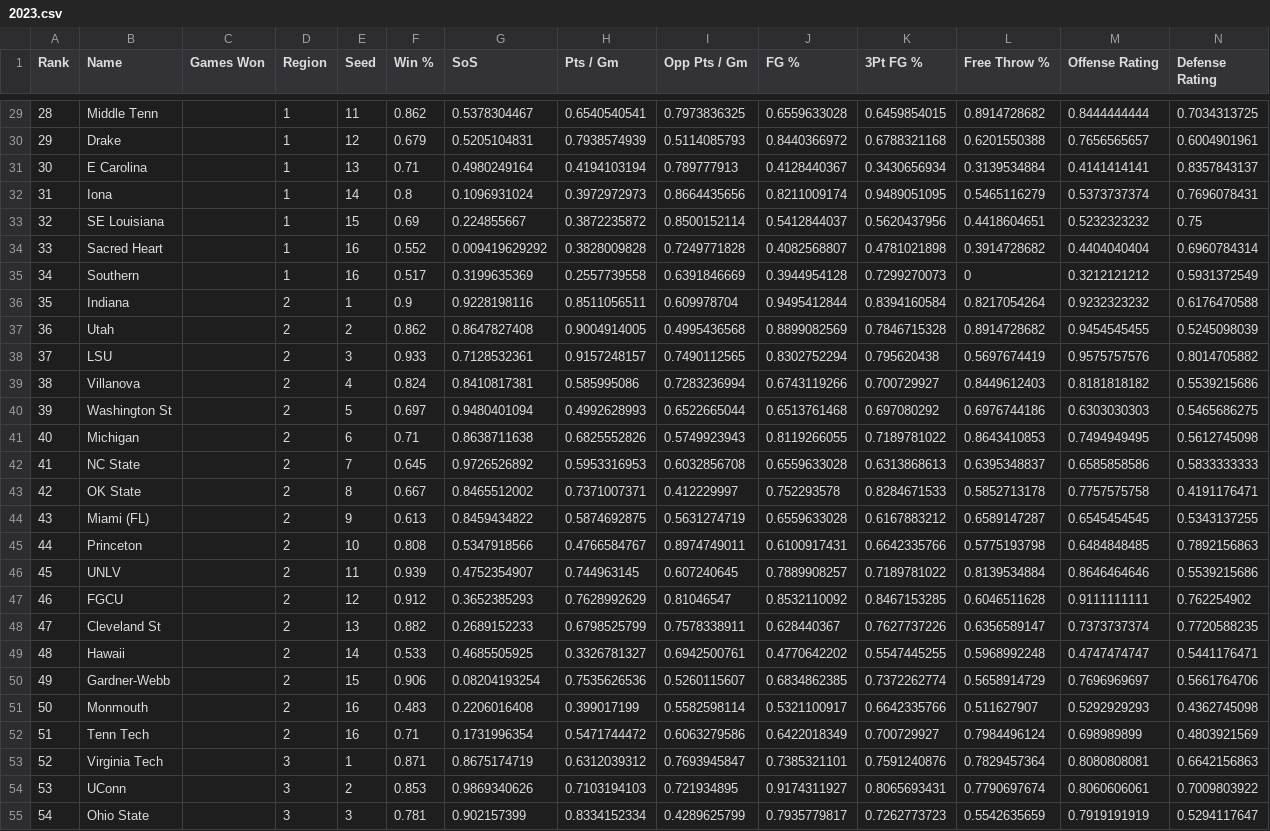
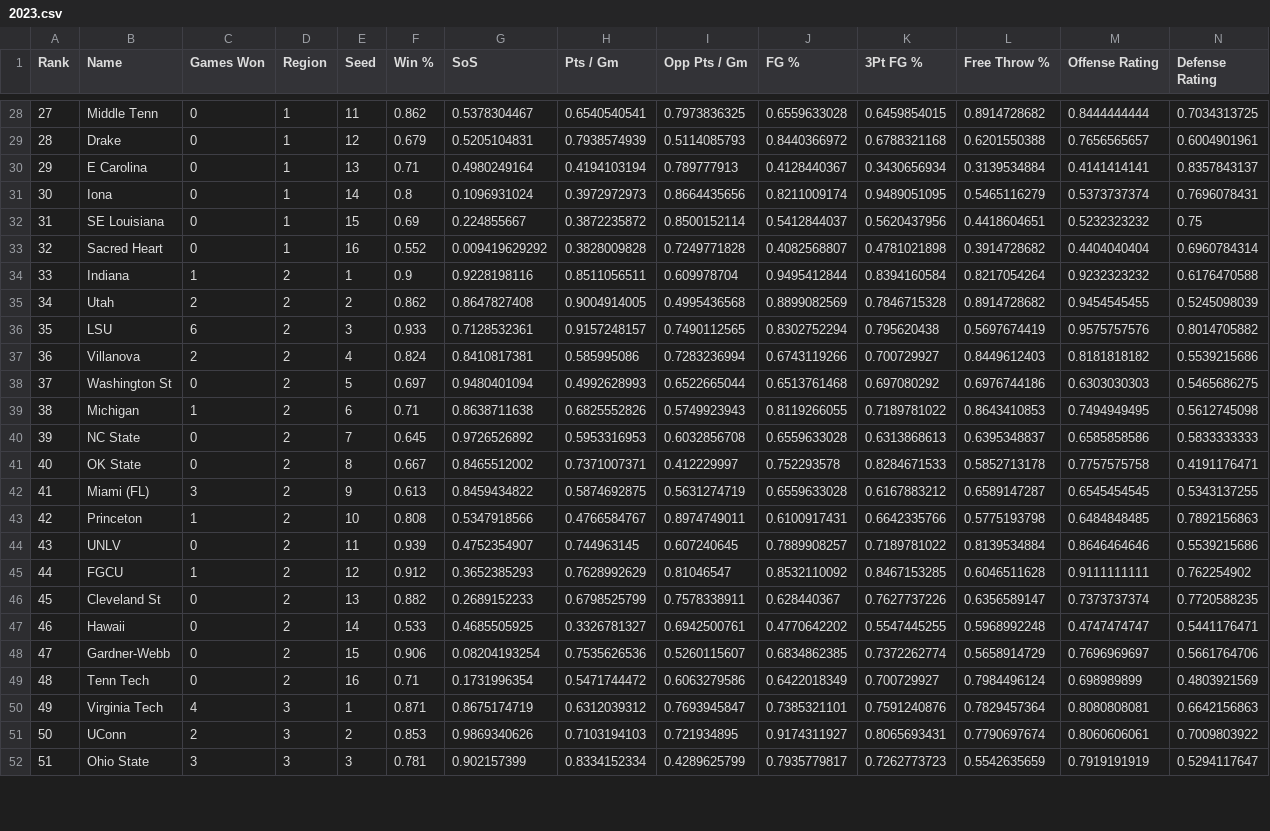
Before and after one commit to rifelpet/weighted-bracket-picker, a CSV file: data/cbbw/2023.csv, drawn as a sheet; only a part is shown, gaps mark what is left out; removed rows and columns are numbered as before the commit, all else as after; rows hold the shown columns only; the diff covers the shown part only; the diff names each change by its address in the sheet, - before the commit and + after, or states it on an @@ line.

```diff
--- a/data/cbbw/2023.csv
+++ b/data/cbbw/2023.csv
@@ column A (Rank) renumbered from row 12 down @@
-C28:C33 (Games Won): (empty)
+C28:C33 (Games Won): 0
-row 35: 34 | Southern |  | 1 | 16 | 0.517 | 0.3199635369 | 0.2557739558 | 0.6391846669 | 0.3944954128 | 0.7299270073 | 0 | 0.3212121212 | 0.5931372549
-C34 (Games Won): (empty)
+C34 (Games Won): 1
-C35 (Games Won): (empty)
+C35 (Games Won): 2
-C36 (Games Won): (empty)
+C36 (Games Won): 6
-C37 (Games Won): (empty)
+C37 (Games Won): 2
-C38 (Games Won): (empty)
+C38 (Games Won): 0
-C39 (Games Won): (empty)
+C39 (Games Won): 1
-C40:C41 (Games Won): (empty)
+C40:C41 (Games Won): 0
-C42 (Games Won): (empty)
+C42 (Games Won): 3
-C43 (Games Won): (empty)
+C43 (Games Won): 1
-C44 (Games Won): (empty)
+C44 (Games Won): 0
-C45 (Games Won): (empty)
+C45 (Games Won): 1
-C46:C48 (Games Won): (empty)
+C46:C48 (Games Won): 0
-row 51: 50 | Monmouth |  | 2 | 16 | 0.483 | 0.2206016408 | 0.399017199 | 0.5582598114 | 0.5321100917 | 0.6642335766 | 0.511627907 | 0.5292929293 | 0.4362745098
-C49 (Games Won): (empty)
+C49 (Games Won): 0
-C50 (Games Won): (empty)
+C50 (Games Won): 4
-C51 (Games Won): (empty)
+C51 (Games Won): 2
-C52 (Games Won): (empty)
+C52 (Games Won): 3
```
Also changed, not shown: 2 removed rows and 39 edited cells elsewhere in this file, data/cbbm/2023.csv.
